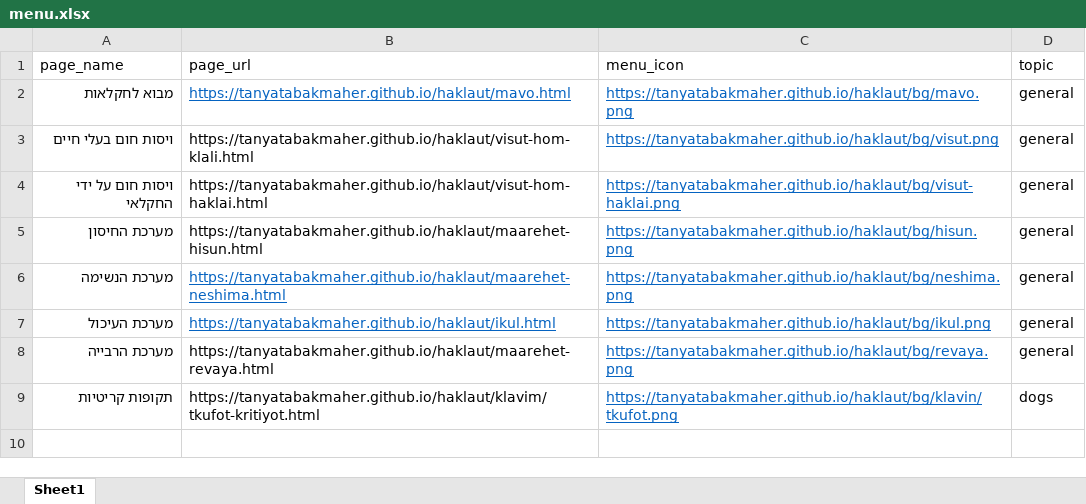
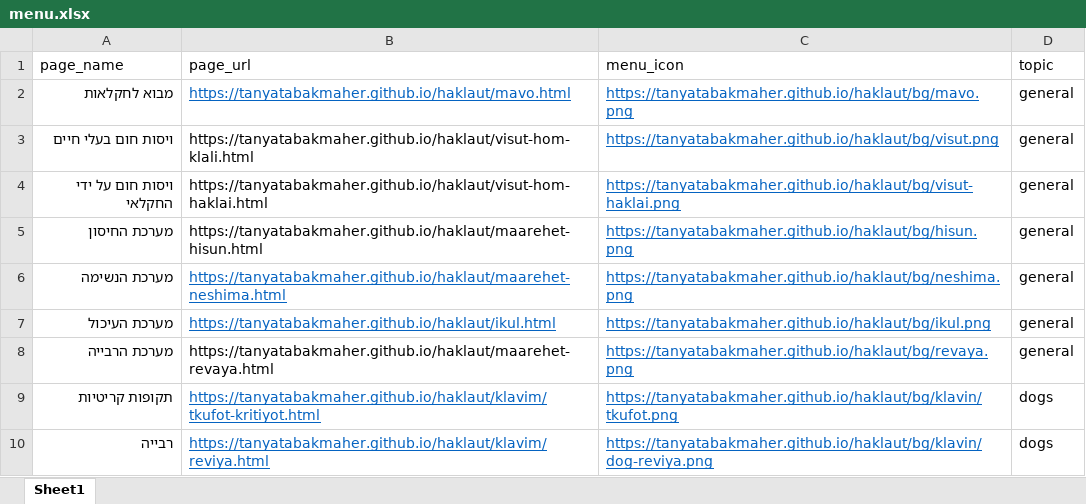
Before and after one commit to tanyatabakmaher/haklaut, an Excel workbook: menu.xlsx, sheet Sheet1, drawn as a sheet; values as stored, in another font and other column widths than the file's, no borders; the diff names each change by its address in the sheet, - before the commit and + after, or states it on an @@ line.

Commit message:
הוספת פרק רבייה כלבים

```diff
--- a/menu.xlsx (sheet Sheet1)
+++ b/menu.xlsx (sheet Sheet1)
@@ B9 underline: off → on, text colour: black → #0563C1 @@
+row 10: רבייה | https://tanyatabakmaher.github.io/haklaut/klavim/reviya.html | https://tanyatabakmaher.github.io/haklaut/bg/klavin/dog-reviya.png | dogs
```
